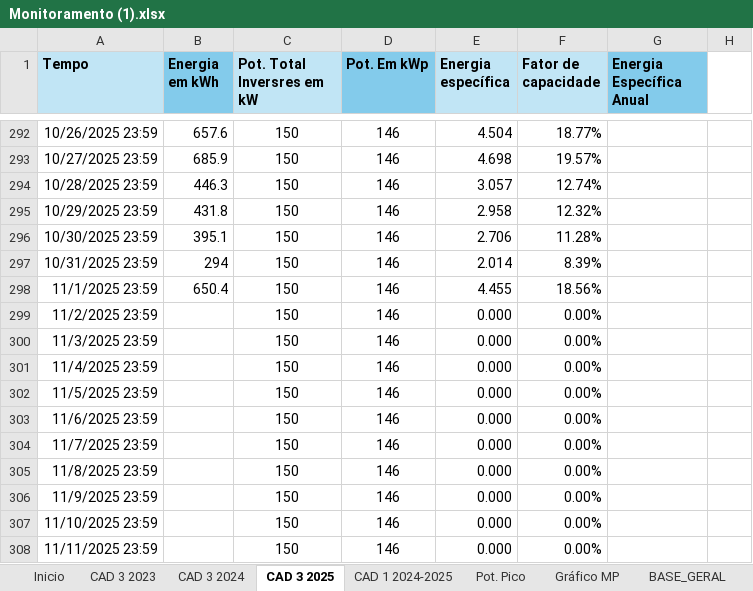
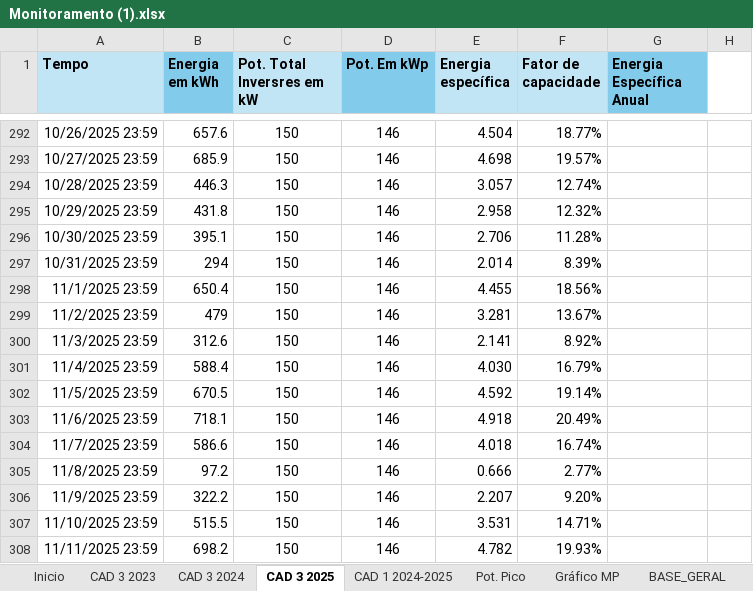
Before and after one commit to felcoslop/energia_solar_higuety, an Excel workbook: Monitoramento (1).xlsx, sheet CAD 3 2025, drawn as a sheet; only a part is shown, gaps mark what is left out; values as stored, in another font and other column widths than the file's, no borders; the diff covers the shown part only; the diff names each change by its address in the sheet, - before the commit and + after, or states it on an @@ line.

```diff
--- a/Monitoramento (1).xlsx (sheet CAD 3 2025)
+++ b/Monitoramento (1).xlsx (sheet CAD 3 2025)
-B299 (Energia em kWh): (empty)
+B299 (Energia em kWh): 479
-E299 (Energia específica): 0.000
+E299 (Energia específica): 3.281
-F299 (Fator de capacidade): 0.00%
+F299 (Fator de capacidade): 13.67%
-B300 (Energia em kWh): (empty)
+B300 (Energia em kWh): 312.6
-E300 (Energia específica): 0.000
+E300 (Energia específica): 2.141
-F300 (Fator de capacidade): 0.00%
+F300 (Fator de capacidade): 8.92%
-B301 (Energia em kWh): (empty)
+B301 (Energia em kWh): 588.4
-E301 (Energia específica): 0.000
+E301 (Energia específica): 4.030
-F301 (Fator de capacidade): 0.00%
+F301 (Fator de capacidade): 16.79%
-B302 (Energia em kWh): (empty)
+B302 (Energia em kWh): 670.5
-E302 (Energia específica): 0.000
+E302 (Energia específica): 4.592
-F302 (Fator de capacidade): 0.00%
+F302 (Fator de capacidade): 19.14%
-B303 (Energia em kWh): (empty)
+B303 (Energia em kWh): 718.1
-E303 (Energia específica): 0.000
+E303 (Energia específica): 4.918
-F303 (Fator de capacidade): 0.00%
+F303 (Fator de capacidade): 20.49%
-B304 (Energia em kWh): (empty)
+B304 (Energia em kWh): 586.6
-E304 (Energia específica): 0.000
+E304 (Energia específica): 4.018
-F304 (Fator de capacidade): 0.00%
+F304 (Fator de capacidade): 16.74%
-B305 (Energia em kWh): (empty)
+B305 (Energia em kWh): 97.2
-E305 (Energia específica): 0.000
+E305 (Energia específica): 0.666
-F305 (Fator de capacidade): 0.00%
+F305 (Fator de capacidade): 2.77%
-B306 (Energia em kWh): (empty)
+B306 (Energia em kWh): 322.2
-E306 (Energia específica): 0.000
+E306 (Energia específica): 2.207
-F306 (Fator de capacidade): 0.00%
+F306 (Fator de capacidade): 9.20%
-B307 (Energia em kWh): (empty)
+B307 (Energia em kWh): 515.5
-E307 (Energia específica): 0.000
+E307 (Energia específica): 3.531
-F307 (Fator de capacidade): 0.00%
+F307 (Fator de capacidade): 14.71%
-B308 (Energia em kWh): (empty)
+B308 (Energia em kWh): 698.2
-E308 (Energia específica): 0.000
+E308 (Energia específica): 4.782
-F308 (Fator de capacidade): 0.00%
+F308 (Fator de capacidade): 19.93%
```
Also changed, not shown: 74 edited cells and cell formats elsewhere in this sheet, sheet CAD 1 2024-2025, formulas that keep their value.
